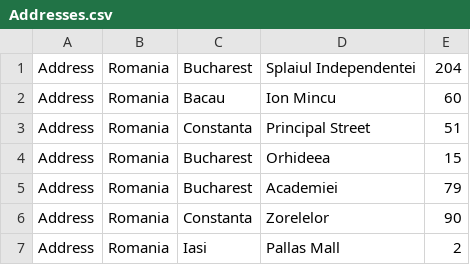
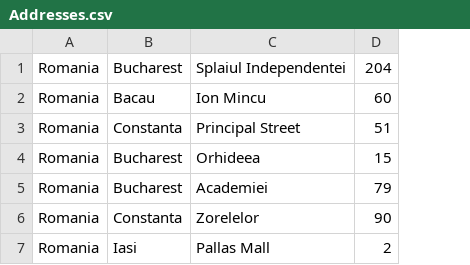
Before and after one commit to danibaciu/Food-Delivery-Java-App, a CSV file: project/src/pao/CsvFiles/Addresses.csv, drawn as a sheet; the diff names each change by its address in the sheet, - before the commit and + after, or states it on an @@ line.

Commit message:
Update Addresses.csv

```diff
--- a/project/src/pao/CsvFiles/Addresses.csv
+++ b/project/src/pao/CsvFiles/Addresses.csv
-column A, rows 1-7: all Address
```
